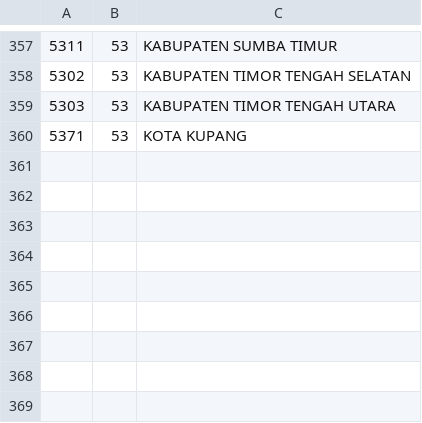
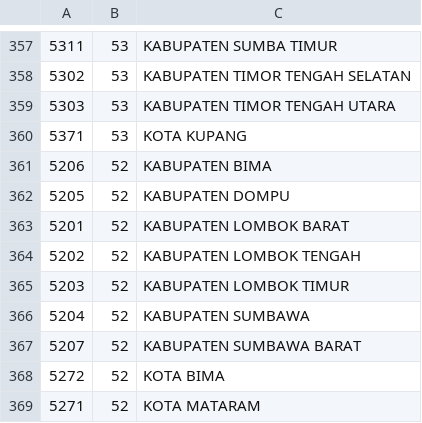
Before and after one commit to oproid/api-wilayah-indonesia, a CSV file: data/regencies.csv, drawn as a sheet; only a part is shown, gaps mark what is left out; the diff names each change by its address in the sheet, - before the commit and + after, or states it on an @@ line.

Commit message:
Update regencies.csv

```diff
--- a/data/regencies.csv
+++ b/data/regencies.csv
+row 361: 5206 | 52 | KABUPATEN BIMA
+row 362: 5205 | 52 | KABUPATEN DOMPU
+row 363: 5201 | 52 | KABUPATEN LOMBOK BARAT
+row 364: 5202 | 52 | KABUPATEN LOMBOK TENGAH
+row 365: 5203 | 52 | KABUPATEN LOMBOK TIMUR
+row 366: 5204 | 52 | KABUPATEN SUMBAWA
+row 367: 5207 | 52 | KABUPATEN SUMBAWA BARAT
+row 368: 5272 | 52 | KOTA BIMA
+row 369: 5271 | 52 | KOTA MATARAM
```
